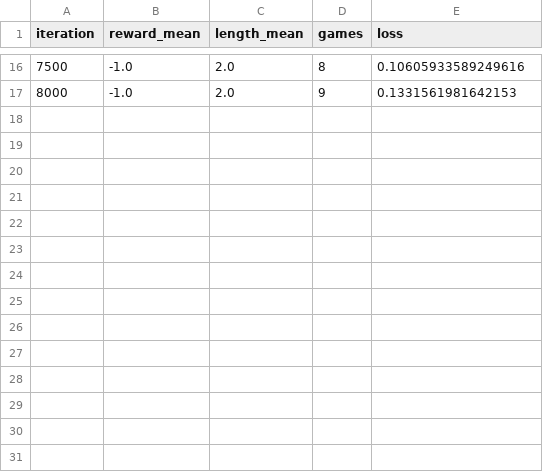
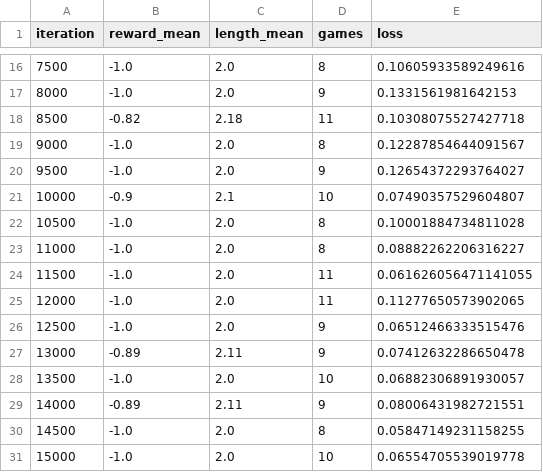
Before and after one commit to hilmario/snake-rl, a CSV file: model_logs/v17.1.csv, drawn as a sheet; only a part is shown, gaps mark what is left out.

Commit message:
modellogs
modellogs

```diff
--- a/model_logs/v17.1.csv
+++ b/model_logs/v17.1.csv
@@ -17 +17,15 @@ iteration,reward_mean,length_mean,games,loss
 8000,-1.0,2.0,9,0.1331561981642153
+8500,-0.82,2.18,11,0.10308075527427718
+9000,-1.0,2.0,8,0.12287854644091567
+9500,-1.0,2.0,9,0.12654372293764027
+10000,-0.9,2.1,10,0.07490357529604807
+10500,-1.0,2.0,8,0.10001884734811028
+11000,-1.0,2.0,8,0.08882262206316227
+11500,-1.0,2.0,11,0.061626056471141055
+12000,-1.0,2.0,11,0.11277650573902065
+12500,-1.0,2.0,9,0.06512466333515476
+13000,-0.89,2.11,9,0.07412632286650478
+13500,-1.0,2.0,10,0.06882306891930057
+14000,-0.89,2.11,9,0.08006431982721551
+14500,-1.0,2.0,8,0.05847149231158255
+15000,-1.0,2.0,10,0.06554705539019778
```
Also changed, not shown: 29 other files.
